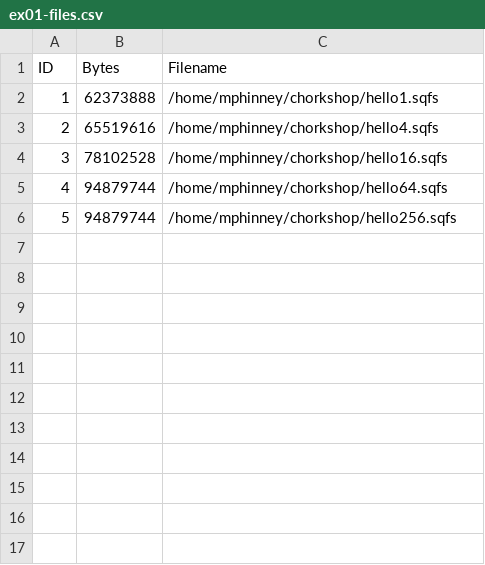
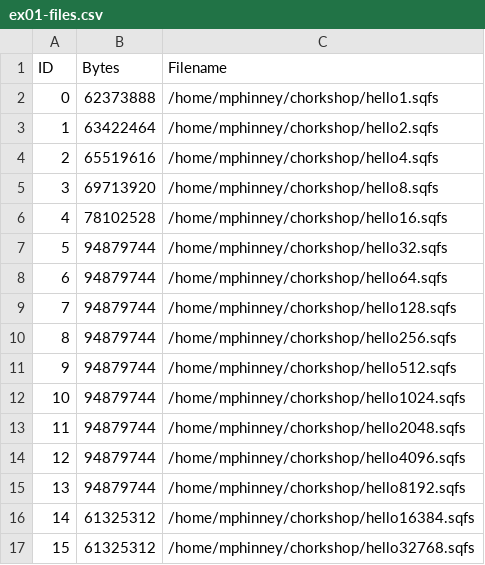
Before and after one commit to hpc/charliecloud, a CSV file: test-overhead/ex01-files.csv, drawn as a sheet; the diff names each change by its address in the sheet, - before the commit and + after, or states it on an @@ line.

Commit message:
added file with sqfs info

```diff
--- a/test-overhead/ex01-files.csv
+++ b/test-overhead/ex01-files.csv
@@ column A (ID) renumbered between rows 2 and 10 @@
+row 3: 1 | 63422464 | /home/mphinney/chorkshop/hello2.sqfs
+row 5: 3 | 69713920 | /home/mphinney/chorkshop/hello8.sqfs
+row 7: 5 | 94879744 | /home/mphinney/chorkshop/hello32.sqfs
+row 9: 7 | 94879744 | /home/mphinney/chorkshop/hello128.sqfs
+row 11: 9 | 94879744 | /home/mphinney/chorkshop/hello512.sqfs
+row 12: 10 | 94879744 | /home/mphinney/chorkshop/hello1024.sqfs
+row 13: 11 | 94879744 | /home/mphinney/chorkshop/hello2048.sqfs
+row 14: 12 | 94879744 | /home/mphinney/chorkshop/hello4096.sqfs
+row 15: 13 | 94879744 | /home/mphinney/chorkshop/hello8192.sqfs
+row 16: 14 | 61325312 | /home/mphinney/chorkshop/hello16384.sqfs
+row 17: 15 | 61325312 | /home/mphinney/chorkshop/hello32768.sqfs
```
